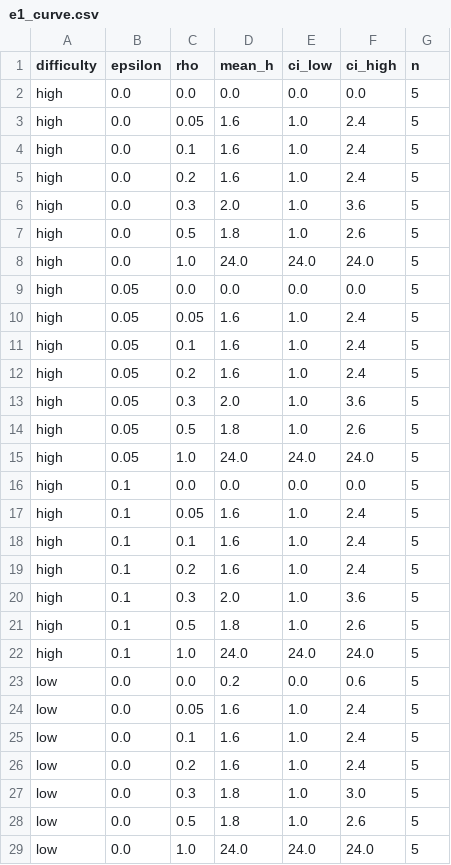
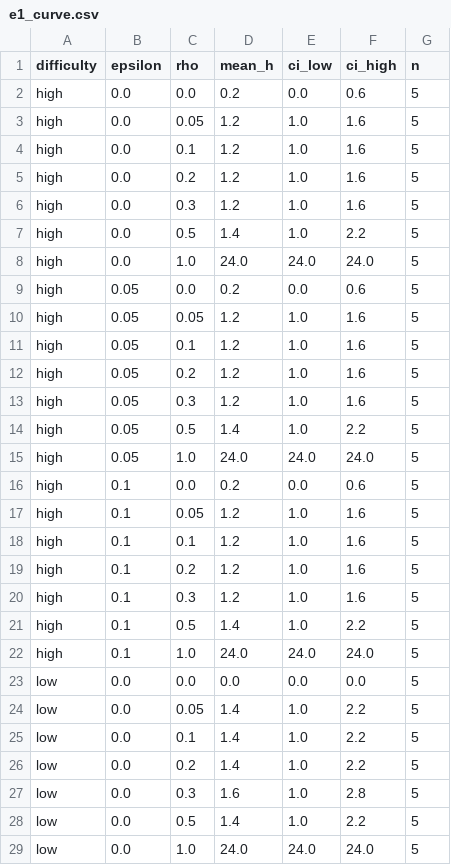
Before and after one commit to clay-good/verisim, a CSV file: figures/e1_curve.csv, drawn as a sheet; only a part is shown; the diff covers the shown part only.

```diff
--- a/figures/e1_curve.csv
+++ b/figures/e1_curve.csv
@@ -1,29 +1,29 @@
 difficulty,epsilon,rho,mean_h,ci_low,ci_high,n
-high,0.0,0.0,0.0,0.0,0.0,5
-high,0.0,0.05,1.6,1.0,2.4,5
-high,0.0,0.1,1.6,1.0,2.4,5
-high,0.0,0.2,1.6,1.0,2.4,5
-high,0.0,0.3,2.0,1.0,3.6,5
-high,0.0,0.5,1.8,1.0,2.6,5
+high,0.0,0.0,0.2,0.0,0.6,5
+high,0.0,0.05,1.2,1.0,1.6,5
+high,0.0,0.1,1.2,1.0,1.6,5
+high,0.0,0.2,1.2,1.0,1.6,5
+high,0.0,0.3,1.2,1.0,1.6,5
+high,0.0,0.5,1.4,1.0,2.2,5
 high,0.0,1.0,24.0,24.0,24.0,5
-high,0.05,0.0,0.0,0.0,0.0,5
-high,0.05,0.05,1.6,1.0,2.4,5
-high,0.05,0.1,1.6,1.0,2.4,5
-high,0.05,0.2,1.6,1.0,2.4,5
-high,0.05,0.3,2.0,1.0,3.6,5
-high,0.05,0.5,1.8,1.0,2.6,5
+high,0.05,0.0,0.2,0.0,0.6,5
+high,0.05,0.05,1.2,1.0,1.6,5
+high,0.05,0.1,1.2,1.0,1.6,5
+high,0.05,0.2,1.2,1.0,1.6,5
+high,0.05,0.3,1.2,1.0,1.6,5
+high,0.05,0.5,1.4,1.0,2.2,5
 high,0.05,1.0,24.0,24.0,24.0,5
-high,0.1,0.0,0.0,0.0,0.0,5
-high,0.1,0.05,1.6,1.0,2.4,5
-high,0.1,0.1,1.6,1.0,2.4,5
-high,0.1,0.2,1.6,1.0,2.4,5
-high,0.1,0.3,2.0,1.0,3.6,5
-high,0.1,0.5,1.8,1.0,2.6,5
+high,0.1,0.0,0.2,0.0,0.6,5
+high,0.1,0.05,1.2,1.0,1.6,5
+high,0.1,0.1,1.2,1.0,1.6,5
+high,0.1,0.2,1.2,1.0,1.6,5
+high,0.1,0.3,1.2,1.0,1.6,5
+high,0.1,0.5,1.4,1.0,2.2,5
 high,0.1,1.0,24.0,24.0,24.0,5
-low,0.0,0.0,0.2,0.0,0.6,5
-low,0.0,0.05,1.6,1.0,2.4,5
-low,0.0,0.1,1.6,1.0,2.4,5
-low,0.0,0.2,1.6,1.0,2.4,5
-low,0.0,0.3,1.8,1.0,3.0,5
-low,0.0,0.5,1.8,1.0,2.6,5
+low,0.0,0.0,0.0,0.0,0.0,5
+low,0.0,0.05,1.4,1.0,2.2,5
+low,0.0,0.1,1.4,1.0,2.2,5
+low,0.0,0.2,1.4,1.0,2.2,5
+low,0.0,0.3,1.6,1.0,2.8,5
+low,0.0,0.5,1.4,1.0,2.2,5
 low,0.0,1.0,24.0,24.0,24.0,5
```
Also changed, not shown: 29 edited cells elsewhere in this file, figures/e2_policies.csv, figures/e3_operators.csv, 19 other files.
